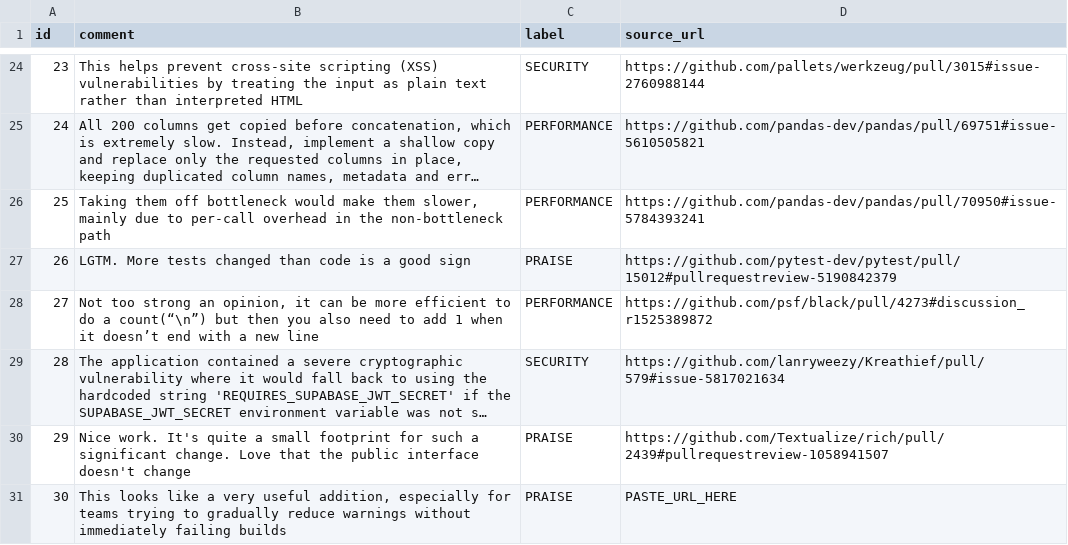
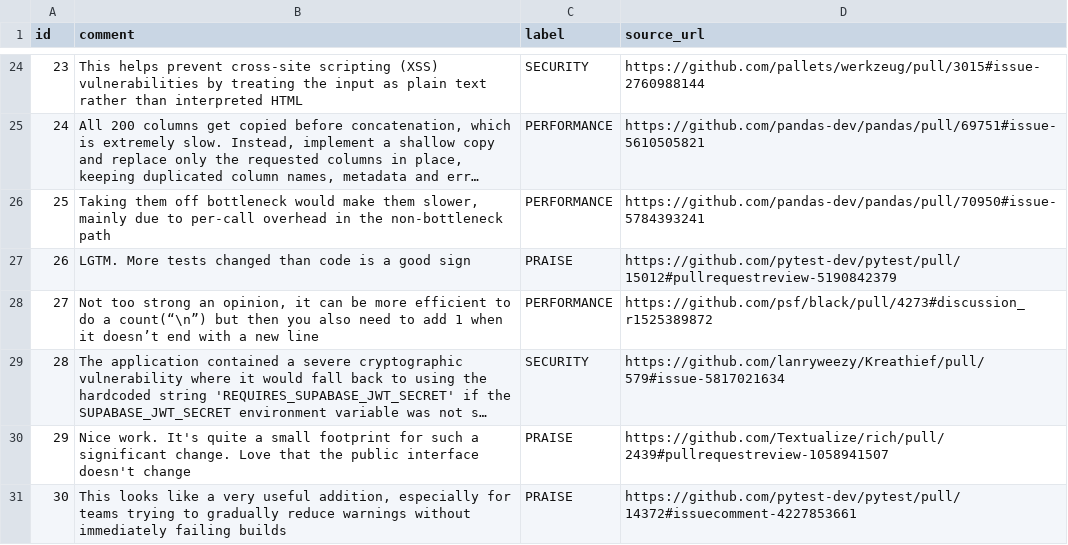
Before and after one commit to PragathiGowda7/Code-Review-Comment-Classifier, a CSV file: comments.csv, drawn as a sheet; only a part is shown, gaps mark what is left out; long unchanged cells end in ….

Commit message:
Fix rows 29 and 30, regenerate charts

```diff
--- a/comments.csv
+++ b/comments.csv
@@ -30,2 +30,2 @@ id	comment	label	source_url
 29	Nice work. It's quite a small footprint for such a significant change. Love that the public interface doesn't change	PRAISE	https://github.com/Textualize/rich/pull/2439#pullrequestreview-1058941507
-30	This looks like a very useful addition, especially for teams trying to gradually reduce warnings without immediately failing builds	PRAISE	PASTE_URL_HERE
+30	This looks like a very useful addition, especially for teams trying to gradually reduce warnings without immediately failing builds	PRAISE	https://github.com/pytest-dev/pytest/pull/14372#issuecomment-4227853661
```
